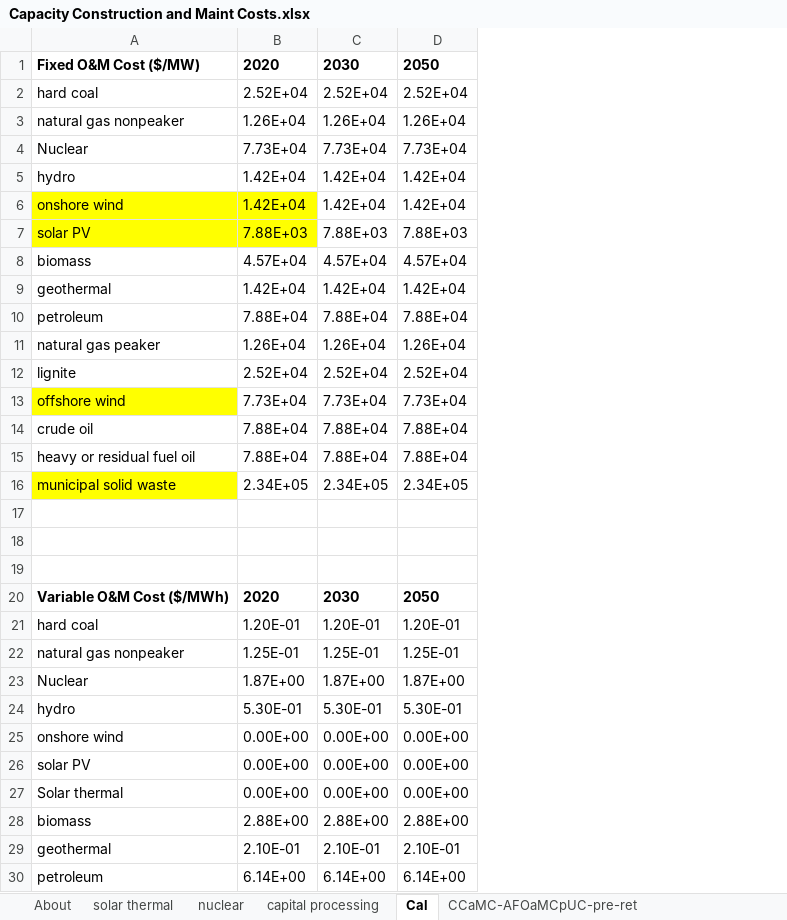
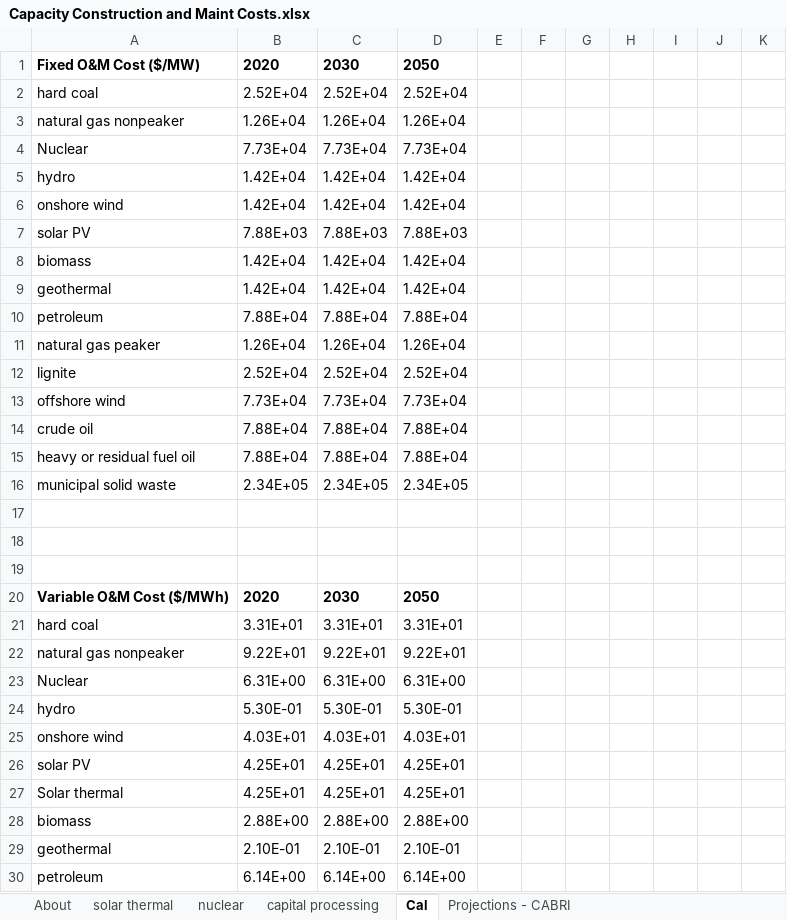
Before and after one commit to EnergyInnovation/eps-brazil, an Excel workbook: InputData/elec/CCaMC/Capacity Construction and Maint Costs.xlsx, sheet Cal, drawn as a sheet; only a part is shown; values as stored, in another font and other column widths than the file's, no borders; charts and pictures not drawn; removed rows and columns are numbered as before the commit, all else as after; the diff covers the shown part only; the diff names each change by its address in the sheet, - before the commit and + after, or states it on an @@ line.

```diff
--- a/InputData/elec/CCaMC/Capacity Construction and Maint Costs.xlsx (sheet Cal)
+++ b/InputData/elec/CCaMC/Capacity Construction and Maint Costs.xlsx (sheet Cal)
+sheet tab: Projections - CABRI
+column E, empty
+column F, empty
+column G, empty
+column H, empty
+column I, empty
+column J, empty
+column K, empty
-A6:B7 fill: #FFFF00
+A6:B7 fill: none
-row 8: biomass | 4.57E+04 | 4.57E+04 | 4.57E+04
+row 8: biomass | 1.42E+04 | 1.42E+04 | 1.42E+04
-A13 fill: #FFFF00
+A13 fill: none
-A16 fill: #FFFF00
+A16 fill: none
-row 21: hard coal | 1.20E-01 | 1.20E-01 | 1.20E-01
-row 22: natural gas nonpeaker | 1.25E-01 | 1.25E-01 | 1.25E-01
-row 23: Nuclear | 1.87E+00 | 1.87E+00 | 1.87E+00
+row 21: hard coal | 3.31E+01 | 3.31E+01 | 3.31E+01
+row 22: natural gas nonpeaker | 9.22E+01 | 9.22E+01 | 9.22E+01
+row 23: Nuclear | 6.31E+00 | 6.31E+00 | 6.31E+00
-row 25: onshore wind | 0.00E+00 | 0.00E+00 | 0.00E+00
-row 26: solar PV | 0.00E+00 | 0.00E+00 | 0.00E+00
-row 27: Solar thermal | 0.00E+00 | 0.00E+00 | 0.00E+00
+row 25: onshore wind | 4.03E+01 | 4.03E+01 | 4.03E+01
+row 26: solar PV | 4.25E+01 | 4.25E+01 | 4.25E+01
+row 27: Solar thermal | 4.25E+01 | 4.25E+01 | 4.25E+01
```
Also changed, not shown: 17 added rows, 3 removed rows and 12 edited cells elsewhere in this sheet, sheet CCaMC-VOaMCpUC-pre-ret, sheet CCaMC-BCCpUC, sheet CCaMC-VOaMCpUC-new, sheet CCaMC-AFOaMCpUC-pre-ret, sheet CCaMC-AFOaMCpUC-new, sheet capital processing, 1 more sheet, other sheet tabs, formulas that keep their value, charts or pictures, 11 other files.
